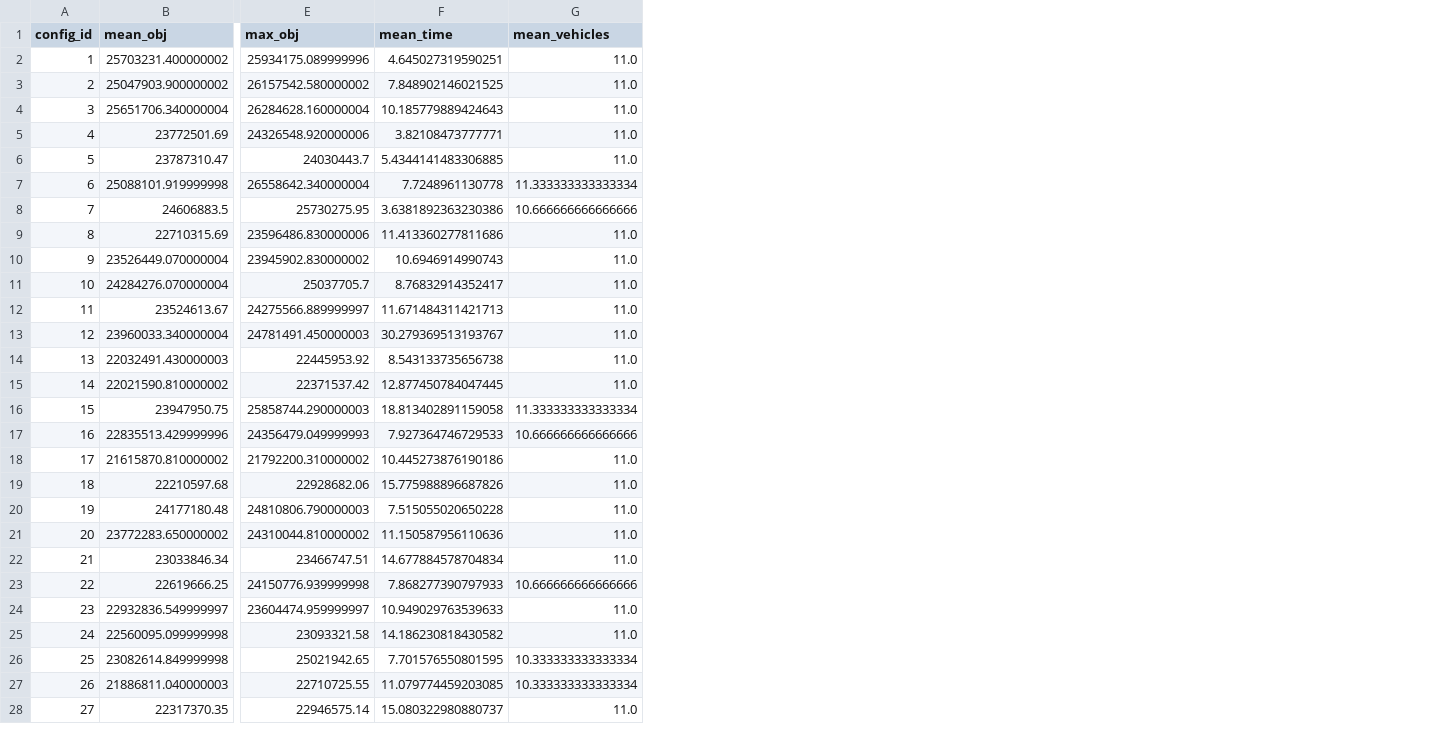
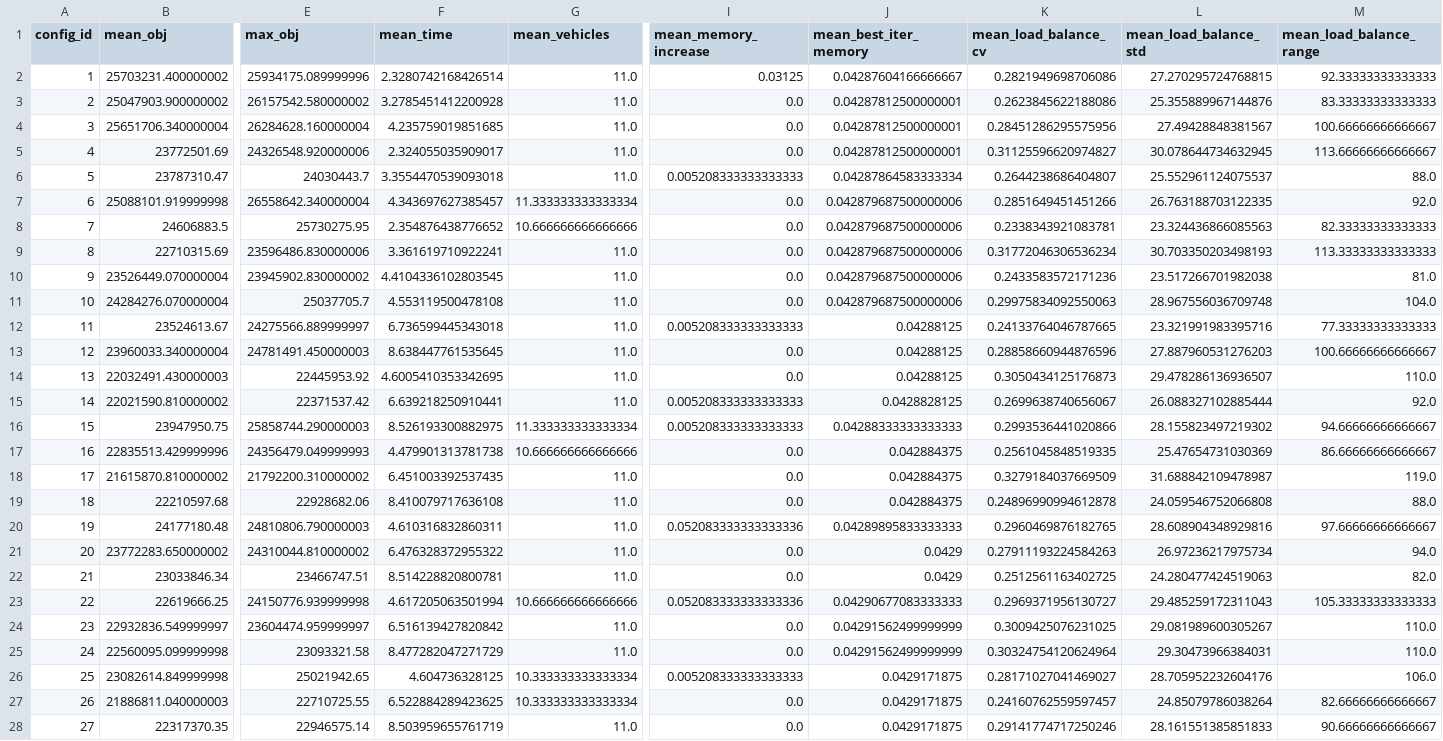
Before and after one commit to nrincon2302/ISIS3302-ProyectoMOS, a CSV file: calibracion_estadisticas_3.csv, drawn as a sheet; only a part is shown, gaps mark what is left out; the diff covers the shown part only; the diff names each change by its address in the sheet, - before the commit and + after, or states it on an @@ line.

Commit message:
Análisis completo, CPU y balance

```diff
--- a/calibracion_estadisticas_3.csv
+++ b/calibracion_estadisticas_3.csv
+column I (mean_memory_increase), rows 2-28: 0.03125 | 0.0 | 0.0 | 0.0 | 0.005208333333333333 | 0.0 | 0.0 | 0.0 | 0.0 | 0.0 | 0.005208333333333333 | 0.0 | 0.0 | 0.005208333333333333 | 0.005208333333333333 | 0.0 | 0.0 | 0.0 | 0.052083333333333336 | 0.0 | 0.0 | 0.052083333333333336 | 0.0 | 0.0 | 0.005208333333333333 | 0.0 | 0.0
+column J (mean_best_iter_memory), rows 2-28: 0.04287604166666667 | 0.04287812500000001 | 0.04287812500000001 | 0.04287812500000001 | 0.04287864583333334 | 0.042879687500000006 | 0.042879687500000006 | 0.042879687500000006 | 0.042879687500000006 | 0.042879687500000006 | 0.04288125 | 0.04288125 | 0.04288125 | 0.0428828125 | 0.04288333333333333 | 0.042884375 | 0.042884375 | 0.042884375 | 0.04289895833333333 | 0.0429 | 0.0429 | 0.04290677083333333 | 0.04291562499999999 | 0.04291562499999999 | 0.0429171875 | 0.0429171875 | 0.0429171875
+column K (mean_load_balance_cv), rows 2-28: 0.2821949698706086 | 0.2623845622188086 | 0.28451286295575956 | 0.31125596620974827 | 0.2644238686404807 | 0.2851649451451266 | 0.2338343921083781 | 0.31772046306536234 | 0.2433583572171236 | 0.29975834092550063 | 0.24133764046787665 | 0.28858660944876596 | 0.3050434125176873 | 0.2699638740656067 | 0.2993536441020866 | 0.2561045848519335 | 0.3279184037669509 | 0.24896990994612878 | 0.2960469876182765 | 0.27911193224584263 | 0.2512561163402725 | 0.2969371956130727 | 0.3009425076231025 | 0.30324754120624964 | 0.28171027041469027 | 0.24160762559597457 | 0.29141774717250246
+column L (mean_load_balance_std), rows 2-28: 27.270295724768815 | 25.355889967144876 | 27.49428848381567 | 30.078644734632945 | 25.552961124075537 | 26.763188703122335 | 23.324436866085563 | 30.703350203498193 | 23.517266701982038 | 28.967556036709748 | 23.321991983395716 | 27.887960531276203 | 29.478286136936507 | 26.088327102885444 | 28.155823497219302 | 25.47654731030369 | 31.688842109478987 | 24.059546752066808 | 28.608904348929816 | 26.97236217975734 | 24.280477424519063 | 29.485259172311043 | 29.081989600305267 | 29.30473966384031 | 28.705952232604176 | 24.85079786038264 | 28.161551385851833
+column M (mean_load_balance_range), rows 2-28: 92.33333333333333 | 83.33333333333333 | 100.66666666666667 | 113.66666666666667 | 88.0 | 92.0 | 82.33333333333333 | 113.33333333333333 | 81.0 | 104.0 | 77.33333333333333 | 100.66666666666667 | 110.0 | 92.0 | 94.66666666666667 | 86.66666666666667 | 119.0 | 88.0 | 97.66666666666667 | 94.0 | 82.0 | 105.33333333333333 | 110.0 | 110.0 | 106.0 | 82.66666666666667 | 90.66666666666667
-F2 (mean_time): 4.645027319590251
+F2 (mean_time): 2.3280742168426514
-F3 (mean_time): 7.848902146021525
+F3 (mean_time): 3.2785451412200928
-F4 (mean_time): 10.185779889424643
+F4 (mean_time): 4.235759019851685
-F5 (mean_time): 3.82108473777771
+F5 (mean_time): 2.324055035909017
-F6 (mean_time): 5.4344141483306885
+F6 (mean_time): 3.3554470539093018
-F7 (mean_time): 7.7248961130778
+F7 (mean_time): 4.343697627385457
-F8 (mean_time): 3.6381892363230386
+F8 (mean_time): 2.354876438776652
-F9 (mean_time): 11.413360277811686
+F9 (mean_time): 3.361619710922241
-F10 (mean_time): 10.6946914990743
+F10 (mean_time): 4.4104336102803545
-F11 (mean_time): 8.76832914352417
+F11 (mean_time): 4.553119500478108
-F12 (mean_time): 11.671484311421713
+F12 (mean_time): 6.736599445343018
-F13 (mean_time): 30.279369513193767
+F13 (mean_time): 8.638447761535645
-F14 (mean_time): 8.543133735656738
+F14 (mean_time): 4.6005410353342695
-F15 (mean_time): 12.877450784047445
+F15 (mean_time): 6.639218250910441
-F16 (mean_time): 18.813402891159058
+F16 (mean_time): 8.526193300882975
-F17 (mean_time): 7.927364746729533
+F17 (mean_time): 4.479901313781738
-F18 (mean_time): 10.445273876190186
+F18 (mean_time): 6.451003392537435
-F19 (mean_time): 15.775988896687826
+F19 (mean_time): 8.410079717636108
-F20 (mean_time): 7.515055020650228
+F20 (mean_time): 4.610316832860311
-F21 (mean_time): 11.150587956110636
+F21 (mean_time): 6.476328372955322
-F22 (mean_time): 14.677884578704834
+F22 (mean_time): 8.514228820800781
-F23 (mean_time): 7.868277390797933
+F23 (mean_time): 4.617205063501994
-F24 (mean_time): 10.949029763539633
+F24 (mean_time): 6.516139427820842
-F25 (mean_time): 14.186230818430582
+F25 (mean_time): 8.477282047271729
-F26 (mean_time): 7.701576550801595
+F26 (mean_time): 4.604736328125
-F27 (mean_time): 11.079774459203085
+F27 (mean_time): 6.522884289423625
-F28 (mean_time): 15.080322980880737
+F28 (mean_time): 8.503959655761719
```
Also changed, not shown: 31 edited cells elsewhere in this file, best_solution_case_2_formatted.csv, best_solution_case_Base_formatted.csv, 9 other files.
